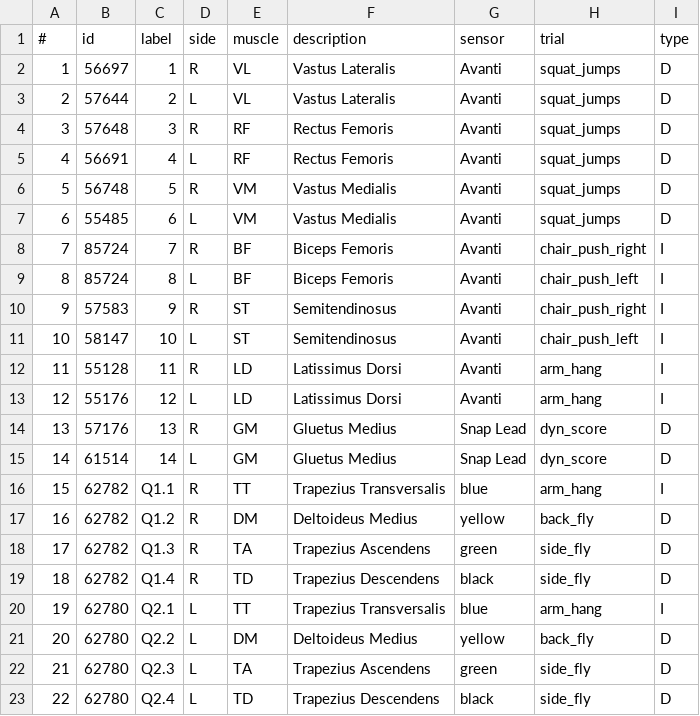
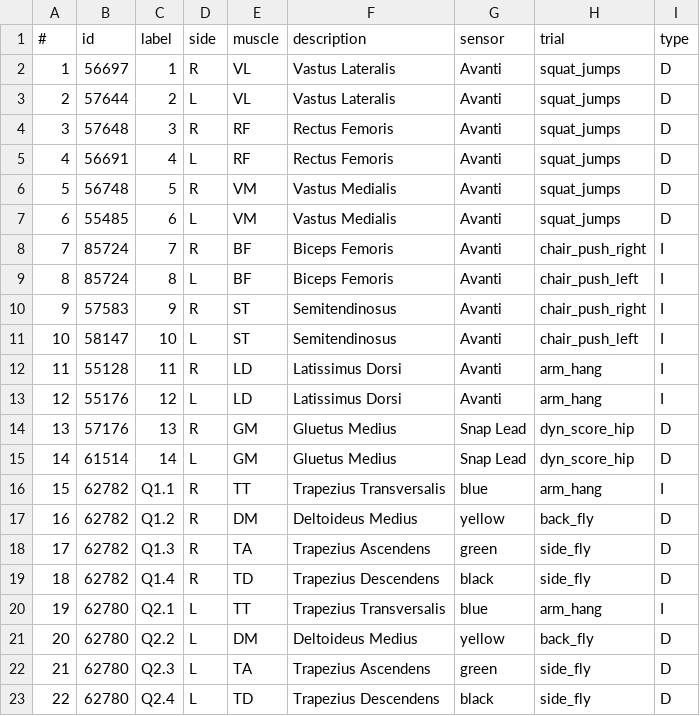
Before and after one commit to gateway240/kuopio-full-body-processing, a CSV file: data/measurement-config/emg-sensor-mappings.csv, drawn as a sheet.

Commit message:
Fix typo in emg mapping

```diff
--- a/data/measurement-config/emg-sensor-mappings.csv
+++ b/data/measurement-config/emg-sensor-mappings.csv
@@ -13,4 +13,4 @@
 12,55176,12,"L","LD","Latissimus Dorsi","Avanti","arm_hang","I"
-13,57176,13,"R","GM","Gluetus Medius","Snap Lead","dyn_score","D"
-14,61514,14,"L","GM","Gluetus Medius","Snap Lead","dyn_score","D"
+13,57176,13,"R","GM","Gluetus Medius","Snap Lead","dyn_score_hip","D"
+14,61514,14,"L","GM","Gluetus Medius","Snap Lead","dyn_score_hip","D"
 15,62782,"Q1.1","R","TT ","Trapezius Transversalis","blue","arm_hang","I"
```
